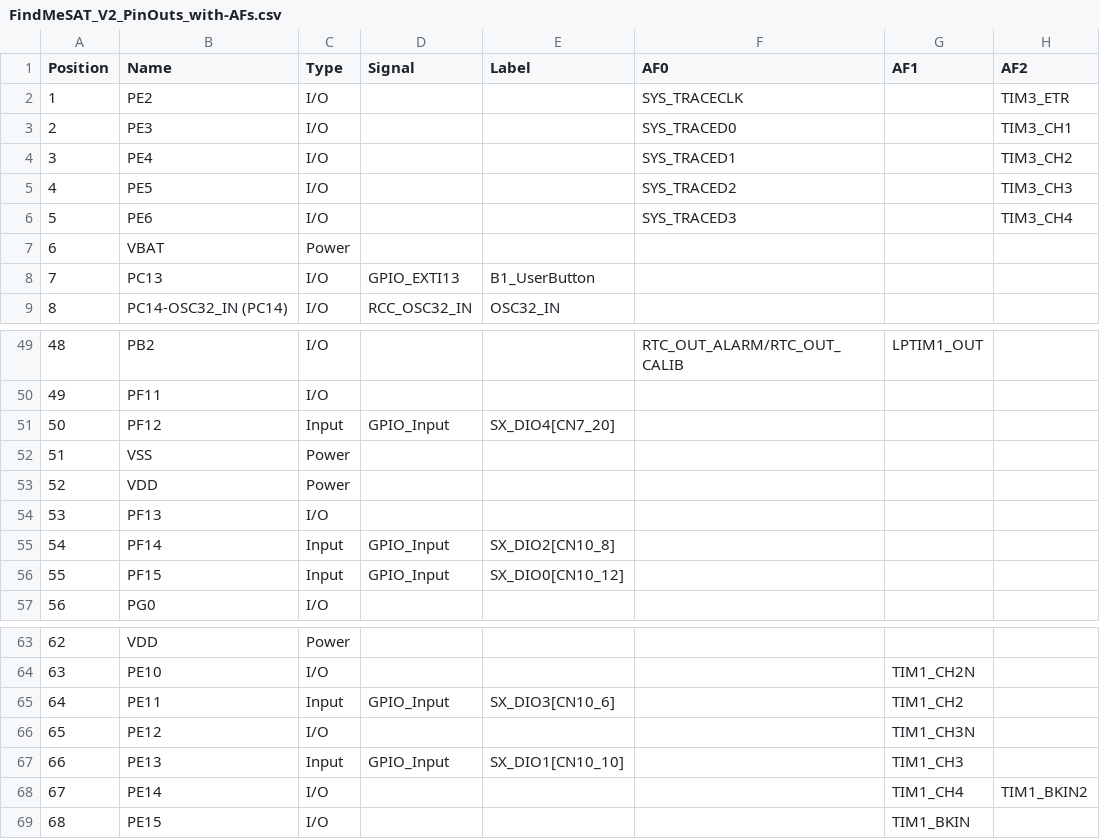
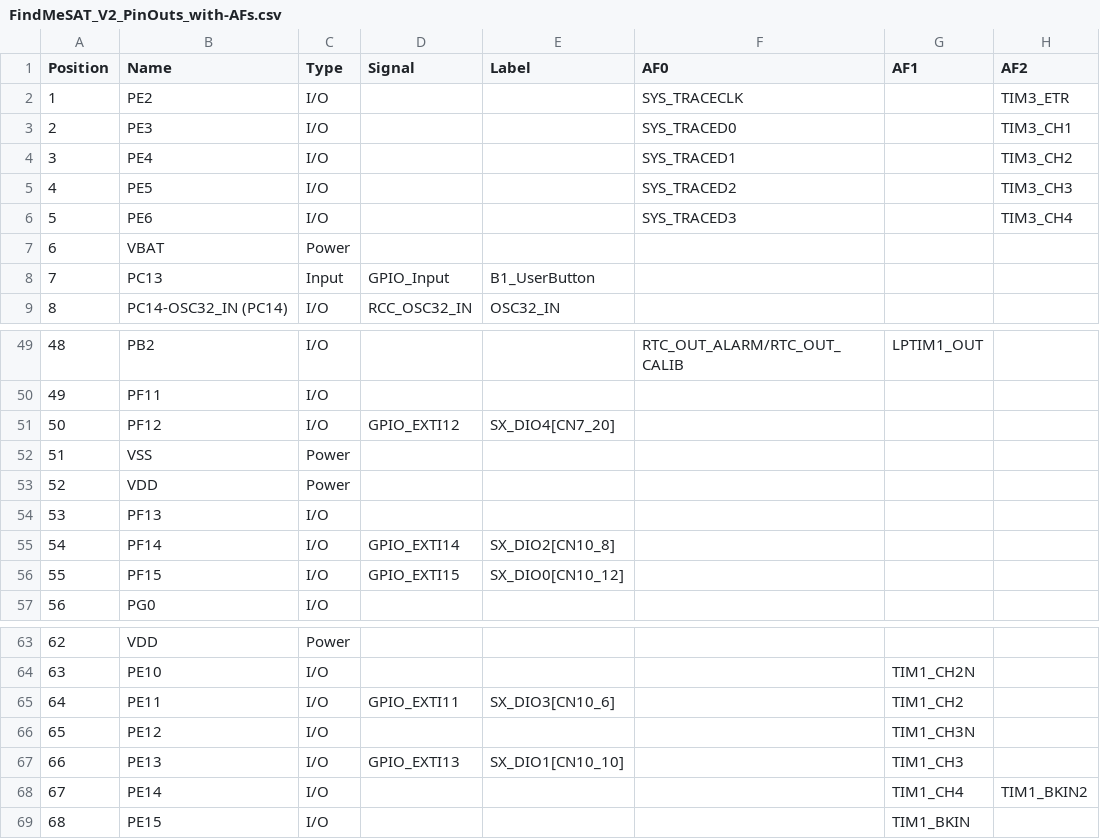
Before and after one commit to DF4IAH/FindMeSAT, a CSV file: FindMeSAT_V2_SW/TrueSTUDIO/FindMeSAT_V2_PinOuts_with-AFs.csv, drawn as a sheet; only a part is shown, gaps mark what is left out; the diff names each change by its address in the sheet, - before the commit and + after, or states it on an @@ line.

```diff
--- a/FindMeSAT_V2_SW/TrueSTUDIO/FindMeSAT_V2_PinOuts_with-AFs.csv
+++ b/FindMeSAT_V2_SW/TrueSTUDIO/FindMeSAT_V2_PinOuts_with-AFs.csv
-C8 (Type): I/O
+C8 (Type): Input
-D8 (Signal): GPIO_EXTI13
+D8 (Signal): GPIO_Input
-C51 (Type): Input
+C51 (Type): I/O
-D51 (Signal): GPIO_Input
+D51 (Signal): GPIO_EXTI12
-C55:C56 (Type): Input
+C55:C56 (Type): I/O
-D55 (Signal): GPIO_Input
+D55 (Signal): GPIO_EXTI14
-D56 (Signal): GPIO_Input
+D56 (Signal): GPIO_EXTI15
-C65 (Type): Input
+C65 (Type): I/O
-D65 (Signal): GPIO_Input
+D65 (Signal): GPIO_EXTI11
-C67 (Type): Input
+C67 (Type): I/O
-D67 (Signal): GPIO_Input
+D67 (Signal): GPIO_EXTI13
```
Also changed, not shown: FindMeSAT_V2_SW/TrueSTUDIO/FindMeSAT_V2_PinOuts_without-AFs.csv, 8 other files.
